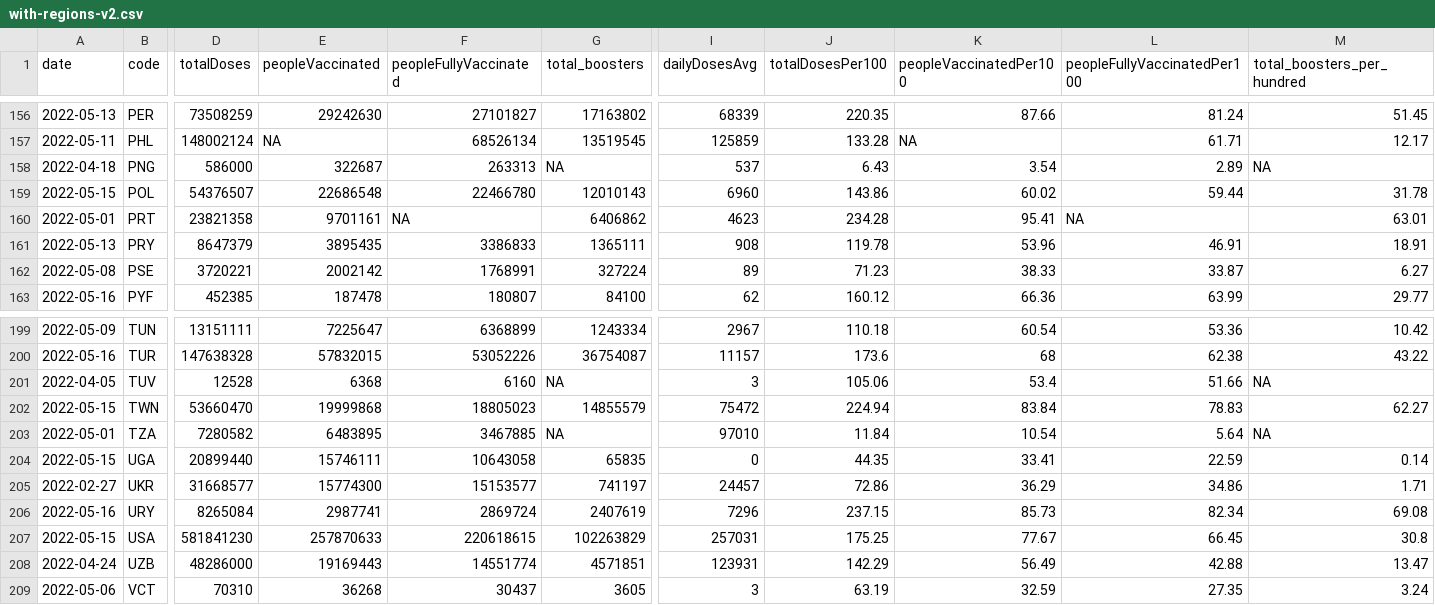
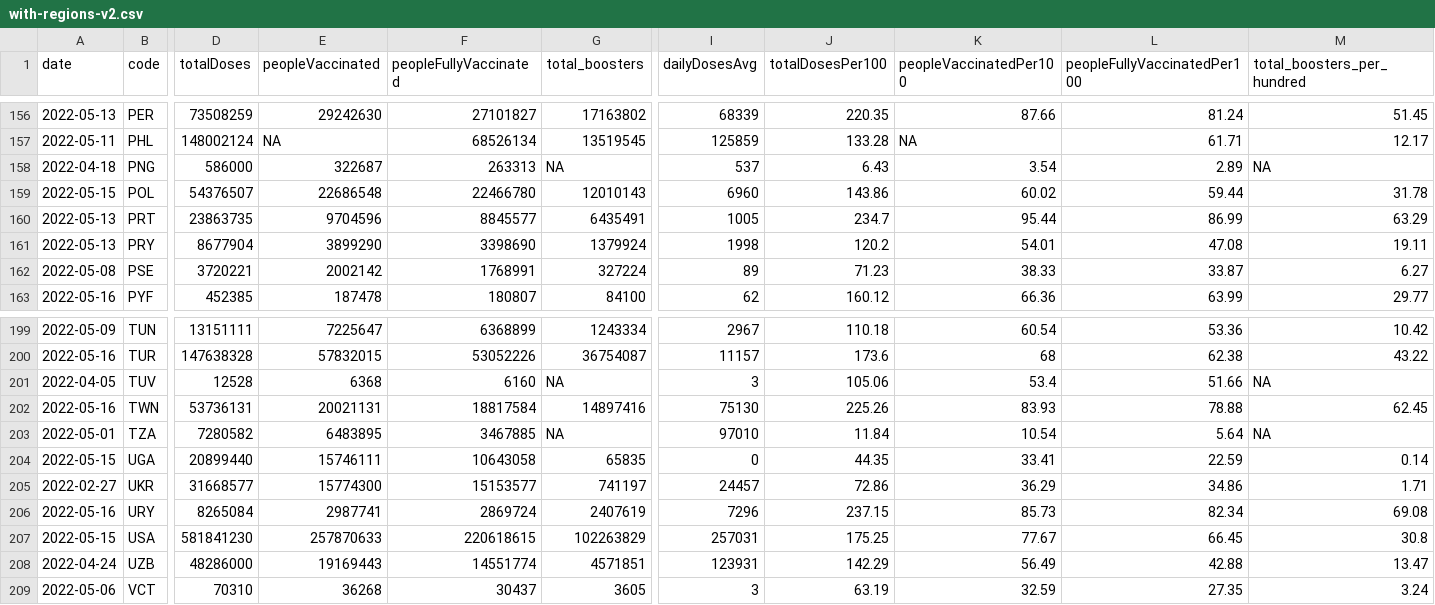
Before and after one commit to codecreative/covid-regional, a CSV file: with-regions-v2.csv, drawn as a sheet; only a part is shown, gaps mark what is left out; the diff covers the shown part only; the diff names each change by its address in the sheet, - before the commit and + after, or states it on an @@ line.

```diff
--- a/with-regions-v2.csv
+++ b/with-regions-v2.csv
-A160 (date): 2022-05-01
+A160 (date): 2022-05-13
-D160 (totalDoses): 23821358
+D160 (totalDoses): 23863735
-E160 (peopleVaccinated): 9701161
+E160 (peopleVaccinated): 9704596
-F160 (peopleFullyVaccinated): NA
+F160 (peopleFullyVaccinated): 8845577
-G160 (total_boosters): 6406862
+G160 (total_boosters): 6435491
-I160 (dailyDosesAvg): 4623
+I160 (dailyDosesAvg): 1005
-J160 (totalDosesPer100): 234.28
+J160 (totalDosesPer100): 234.7
-K160 (peopleVaccinatedPer100): 95.41
+K160 (peopleVaccinatedPer100): 95.44
-L160 (peopleFullyVaccinatedPer100): NA
+L160 (peopleFullyVaccinatedPer100): 86.99
-M160 (total_boosters_per_hundred): 63.01
+M160 (total_boosters_per_hundred): 63.29
-D161 (totalDoses): 8647379
+D161 (totalDoses): 8677904
-E161 (peopleVaccinated): 3895435
+E161 (peopleVaccinated): 3899290
-F161 (peopleFullyVaccinated): 3386833
+F161 (peopleFullyVaccinated): 3398690
-G161 (total_boosters): 1365111
+G161 (total_boosters): 1379924
-I161 (dailyDosesAvg): 908
+I161 (dailyDosesAvg): 1998
-J161 (totalDosesPer100): 119.78
+J161 (totalDosesPer100): 120.2
-K161 (peopleVaccinatedPer100): 53.96
+K161 (peopleVaccinatedPer100): 54.01
-L161 (peopleFullyVaccinatedPer100): 46.91
+L161 (peopleFullyVaccinatedPer100): 47.08
-M161 (total_boosters_per_hundred): 18.91
+M161 (total_boosters_per_hundred): 19.11
-A202 (date): 2022-05-15
+A202 (date): 2022-05-16
-D202 (totalDoses): 53660470
+D202 (totalDoses): 53736131
-E202 (peopleVaccinated): 19999868
+E202 (peopleVaccinated): 20021131
-F202 (peopleFullyVaccinated): 18805023
+F202 (peopleFullyVaccinated): 18817584
-G202 (total_boosters): 14855579
+G202 (total_boosters): 14897416
-I202 (dailyDosesAvg): 75472
+I202 (dailyDosesAvg): 75130
-J202 (totalDosesPer100): 224.94
+J202 (totalDosesPer100): 225.26
-K202 (peopleVaccinatedPer100): 83.84
+K202 (peopleVaccinatedPer100): 83.93
-L202 (peopleFullyVaccinatedPer100): 78.83
+L202 (peopleFullyVaccinatedPer100): 78.88
-M202 (total_boosters_per_hundred): 62.27
+M202 (total_boosters_per_hundred): 62.45
```
Also changed, not shown: 133 edited cells elsewhere in this file, with-regions-calculated.csv, with-regions.csv.
